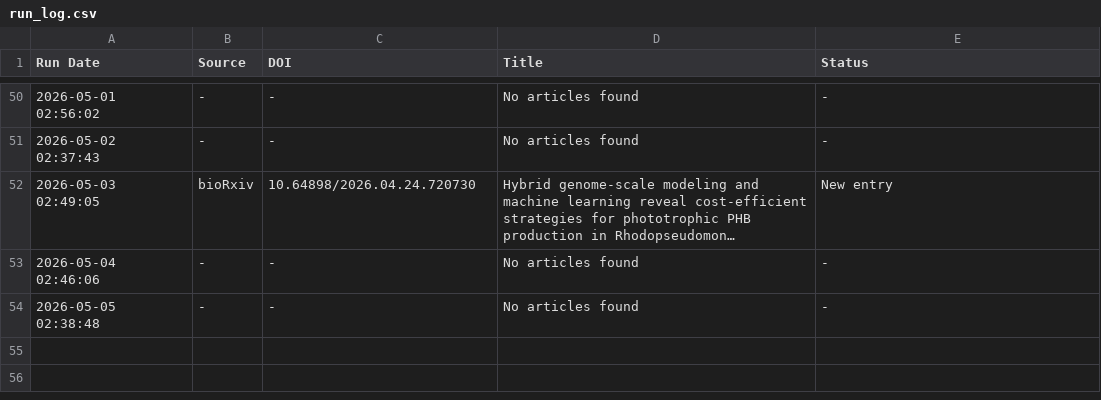
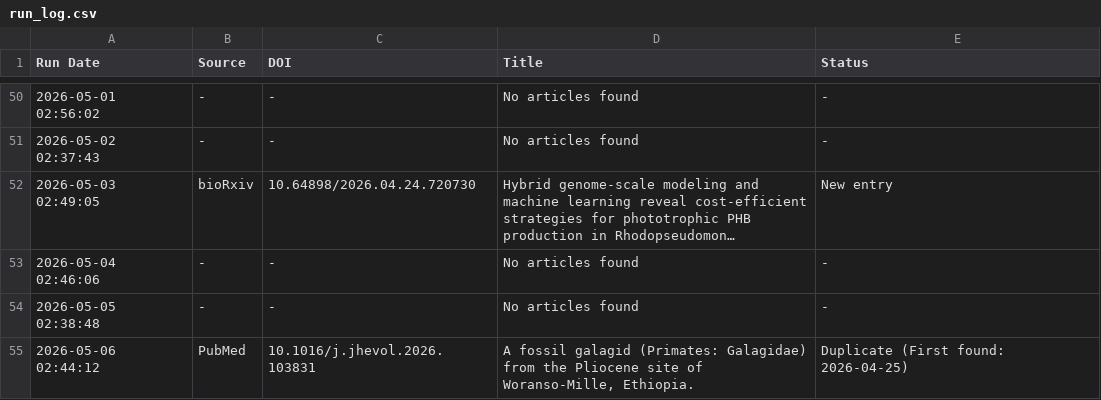
Before and after one commit to freitas-lucas/fossil_searcher, a CSV file: data/run_log.csv, drawn as a sheet; only a part is shown, gaps mark what is left out; long unchanged cells end in …; the diff names each change by its address in the sheet, - before the commit and + after, or states it on an @@ line.

```diff
--- a/data/run_log.csv
+++ b/data/run_log.csv
+row 55: 2026-05-06 02:44:12 | PubMed | 10.1016/j.jhevol.2026.103831 | A fossil galagid (Primates: Galagidae) from the Pliocene site of Woranso-Mille, Ethiopia. | Duplicate (First found: 2026-04-25)
```
